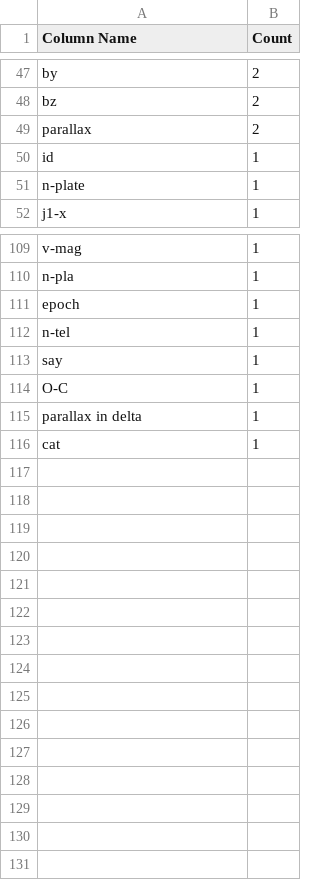
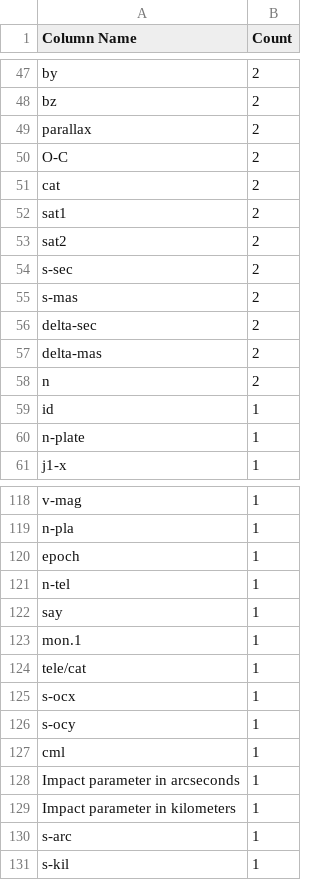
Before and after one commit to yangzhe6/ANCOJ, a CSV file: Result/column_info.csv, drawn as a sheet; only a part is shown, gaps mark what is left out; the diff covers the shown part only.

```diff
--- a/Result/column_info.csv
+++ b/Result/column_info.csv
@@ -49,2 +49,11 @@ bz,2
 parallax,2
+O-C,2
+cat,2
+sat1,2
+sat2,2
+s-sec,2
+s-mas,2
+delta-sec,2
+delta-mas,2
+n,2
 id,1
@@ -113,4 +122,10 @@ n-tel,1
 say,1
-O-C,1
-parallax in delta,1
-cat,1
+mon.1,1
+tele/cat,1
+s-ocx,1
+s-ocy,1
+cml,1
+Impact parameter in arcseconds,1
+Impact parameter in kilometers,1
+s-arc,1
+s-kil,1
```
Also changed, not shown: 8 added rows, 8 removed rows and 22 edited cells elsewhere in this file, 2 other files.
